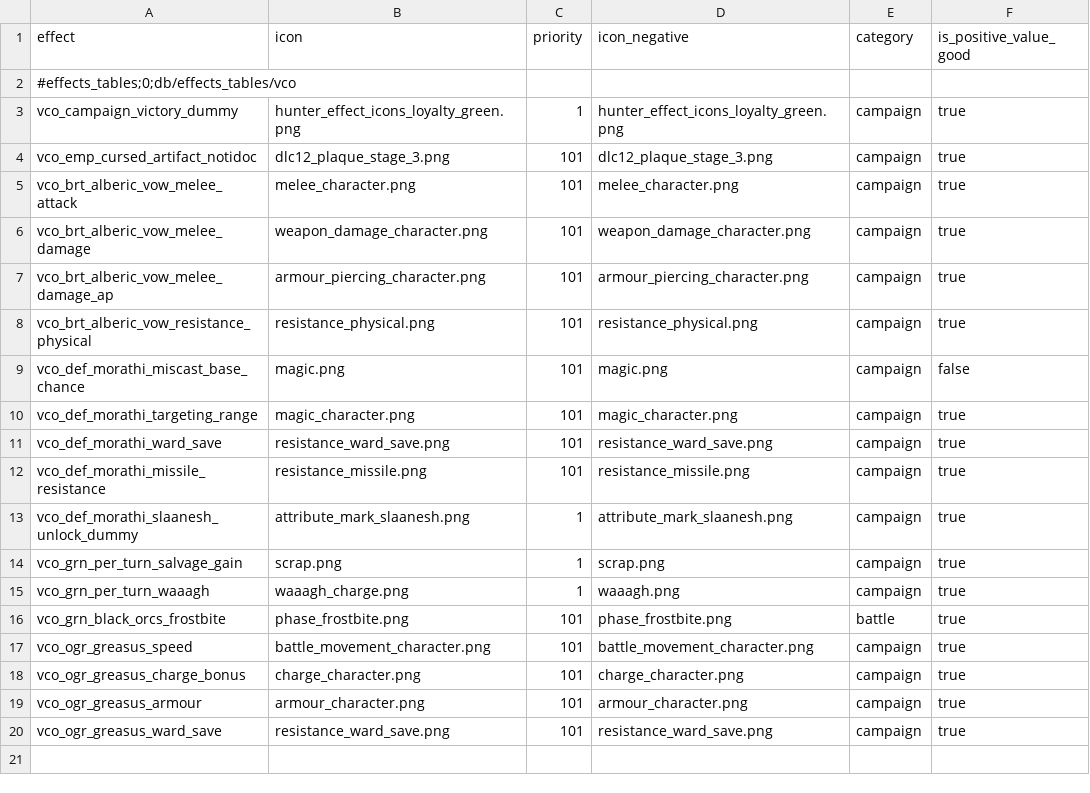
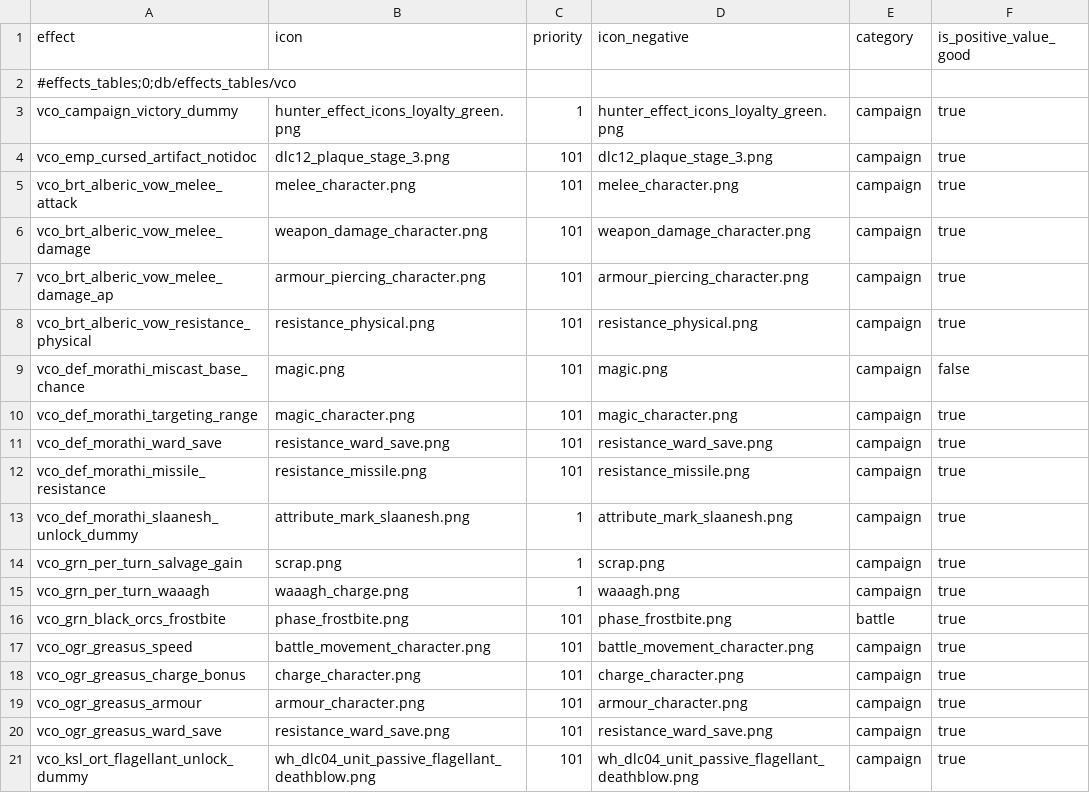
Before and after one commit to msolefonte/vco, a TSV file: src/db/effects_tables_vco.tsv, drawn as a sheet; the diff names each change by its address in the sheet, - before the commit and + after, or states it on an @@ line.

Commit message:
adding keys necessary for flagellant lock/unlock. adding functions and listeners for flagellant unlock. updated missions.lua for flagellant unlock

```diff
--- a/src/db/effects_tables_vco.tsv
+++ b/src/db/effects_tables_vco.tsv
+row 21: vco_ksl_ort_flagellant_unlock_dummy | wh_dlc04_unit_passive_flagellant_deathblow.png | 101 | wh_dlc04_unit_passive_flagellant_deathblow.png | campaign | true
```
Also changed, not shown: src/db/effect_bundles_to_effects_junctions_tables_vco.tsv, src/db/vco_effects.loc.tsv, 2 other files.
